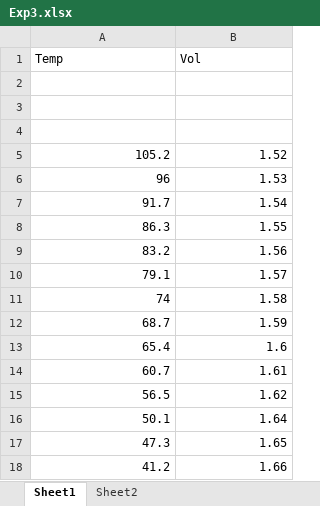
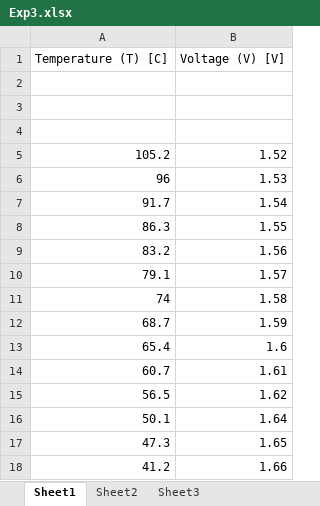
Before and after one commit to toAtulArora/IISER_repo, an Excel workbook: Semester8/lab/Exp3.xlsx, sheet Sheet1, drawn as a sheet; values as stored, in another font and other column widths than the file's, no borders; charts and pictures not drawn; removed rows and columns are numbered as before the commit, all else as after; the diff names each change by its address in the sheet, - before the commit and + after, or states it on an @@ line.

```diff
--- a/Semester8/lab/Exp3.xlsx (sheet Sheet1)
+++ b/Semester8/lab/Exp3.xlsx (sheet Sheet1)
+sheet tab: Sheet3
-row 1: Temp | Vol
+row 1: Temperature (T) [C] | Voltage (V) [V]
```
Also changed, not shown: sheet Sheet2, charts or pictures, 1 other file.
